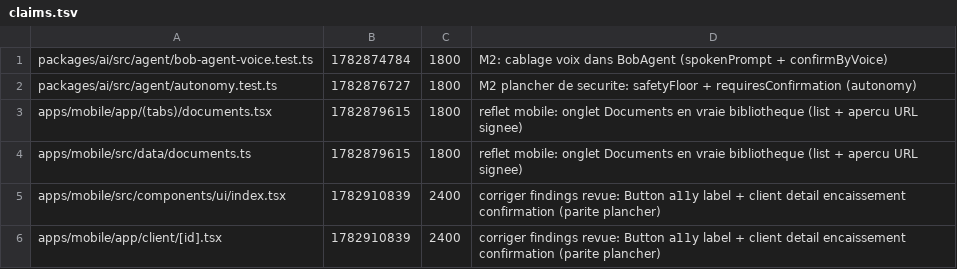
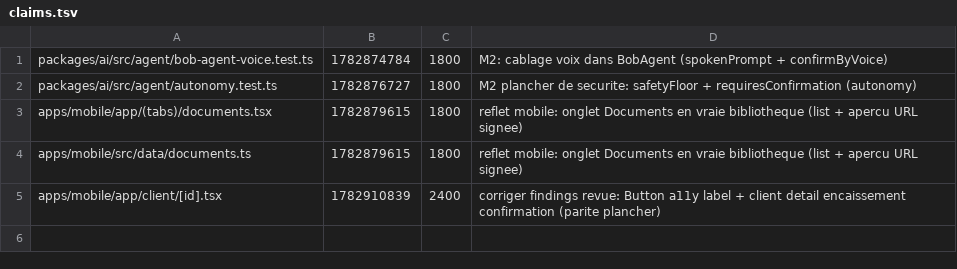
Before and after one commit to GLWebDevAgency/bob-pro, a TSV file: claims.tsv, drawn as a sheet.

Commit message:
release:apps/mobile/src/components/ui/index.tsx

```diff
--- a/claims.tsv
+++ b/claims.tsv
@@ -4,3 +4,2 @@ apps/mobile/app/(tabs)/documents.tsx	1782879615	1800	reflet mobile: onglet Docum
 apps/mobile/src/data/documents.ts	1782879615	1800	reflet mobile: onglet Documents en vraie bibliotheque (list + apercu URL signee)
-apps/mobile/src/components/ui/index.tsx	1782910839	2400	corriger findings revue: Button a11y label + client detail encaissement confirmation (parite plancher)
 apps/mobile/app/client/[id].tsx	1782910839	2400	corriger findings revue: Button a11y label + client detail encaissement confirmation (parite plancher)
```
Also changed, not shown: 1 other file.
